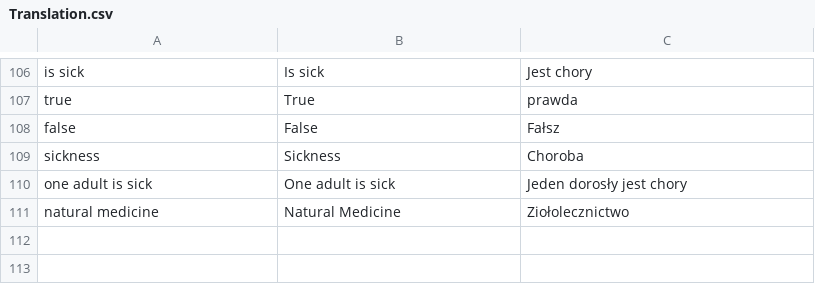
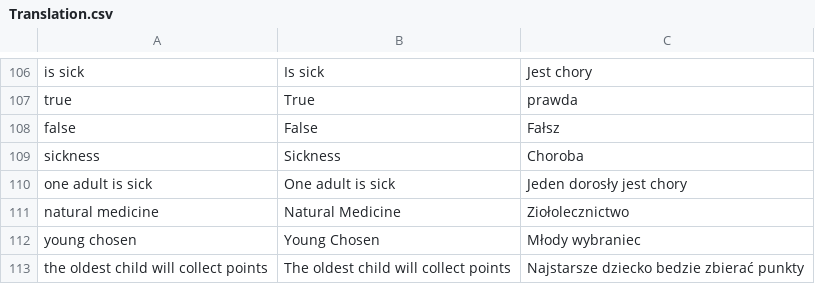
Before and after one commit to Dev-Karol1111/village, a CSV file: resources/Translation.csv, drawn as a sheet; only a part is shown, gaps mark what is left out.

```diff
--- a/resources/Translation.csv
+++ b/resources/Translation.csv
@@ -111 +111,3 @@ one adult is sick, One adult is sick, Jeden dorosły jest chory
 natural medicine, Natural Medicine, Ziołolecznictwo
+young chosen, Young Chosen, Młody wybraniec
+the oldest child will collect points, The oldest child will collect points, Najstarsze dziecko bedzie zbierać punkty
```
Also changed, not shown: 21 other files.
